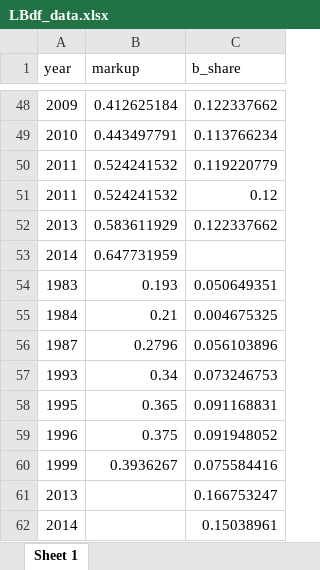
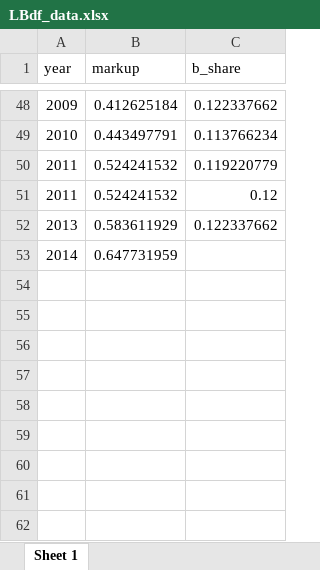
Before and after one commit to simondhalliday/bfh-textbook, an Excel workbook: competitionmarkets/loecker_barkai/LBdf_data.xlsx, sheet Sheet 1, drawn as a sheet; only a part is shown, gaps mark what is left out; values as stored, in another font and other column widths than the file's, no borders; the diff names each change by its address in the sheet, - before the commit and + after, or states it on an @@ line.

Commit message:
Update LBdf_data.xlsx

```diff
--- a/competitionmarkets/loecker_barkai/LBdf_data.xlsx (sheet Sheet 1)
+++ b/competitionmarkets/loecker_barkai/LBdf_data.xlsx (sheet Sheet 1)
-row 54: 1983 | 0.193 | 0.050649351
-row 55: 1984 | 0.21 | 0.004675325
-row 56: 1987 | 0.2796 | 0.056103896
-row 57: 1993 | 0.34 | 0.073246753
-row 58: 1995 | 0.365 | 0.091168831
-row 59: 1996 | 0.375 | 0.091948052
-row 60: 1999 | 0.3936267 | 0.075584416
-row 61: 2013 |  | 0.166753247
-row 62: 2014 |  | 0.15038961
```
